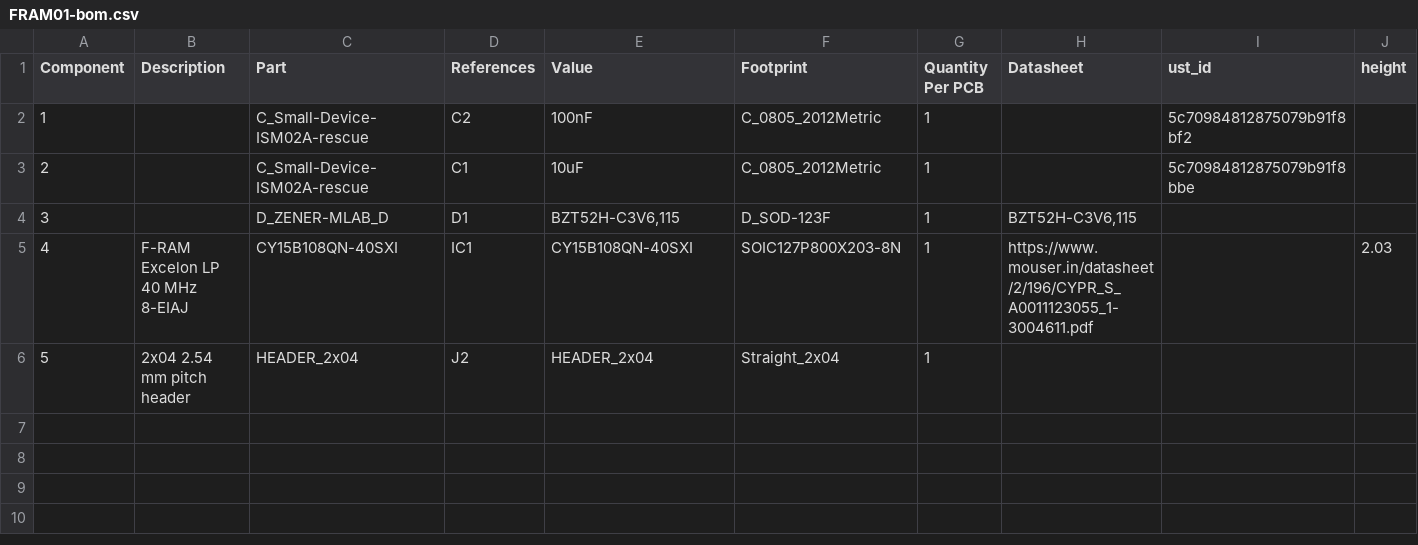
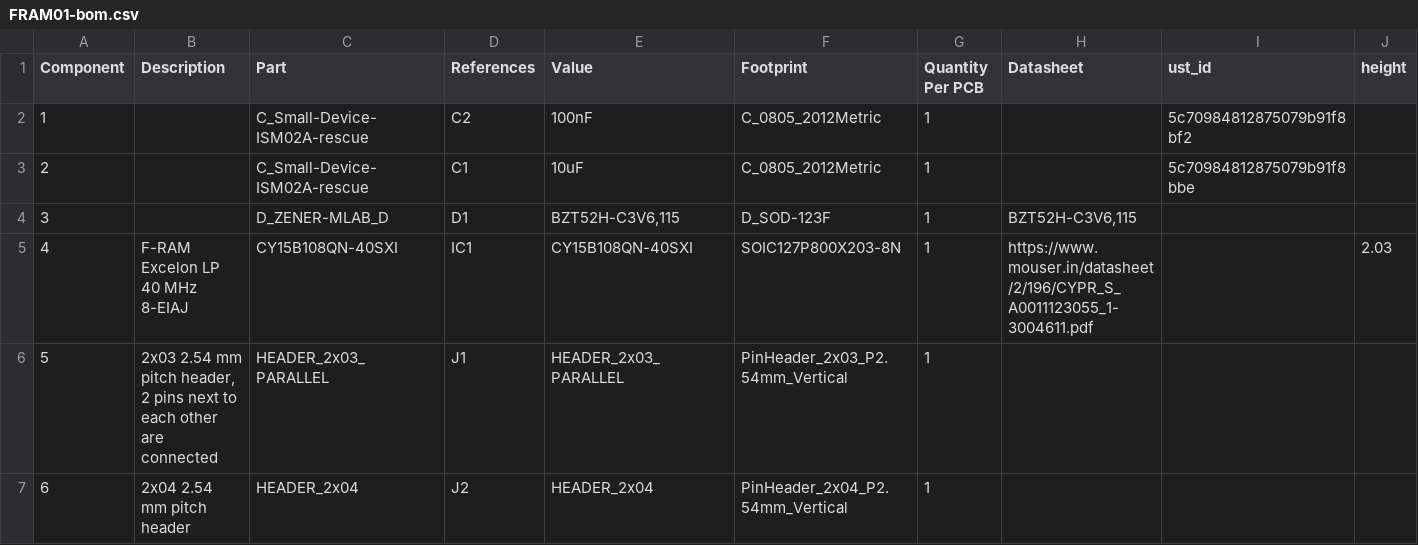
Before and after one commit to mlab-modules/FRAM01, a CSV file: hw/cam_profi/assembly/FRAM01-bom.csv, drawn as a sheet; only a part is shown; addresses are those after the commit; rows hold the shown columns only; the diff names each change by its address in the sheet, - before the commit and + after, or states it on an @@ line.

```diff
--- a/hw/cam_profi/assembly/FRAM01-bom.csv
+++ b/hw/cam_profi/assembly/FRAM01-bom.csv
+row 6: 5 | 2x03 2.54 mm pitch header, 2 pins next to each other are connected | HEADER_2x03_PARALLEL | J1 | HEADER_2x03_PARALLEL | PinHeader_2x03_P2.54mm_Vertical | 1
@@ column A (Component) renumbered from row 7 down @@
-F7 (Footprint): Straight_2x04
+F7 (Footprint): PinHeader_2x04_P2.54mm_Vertical
```
Also changed, not shown: hw/cam_profi/assembly/FRAM01-bom_nogroup.csv, hw/cam_profi/assembly/PnP/FRAM01_cpl_both_pos.csv, 41 other files.
